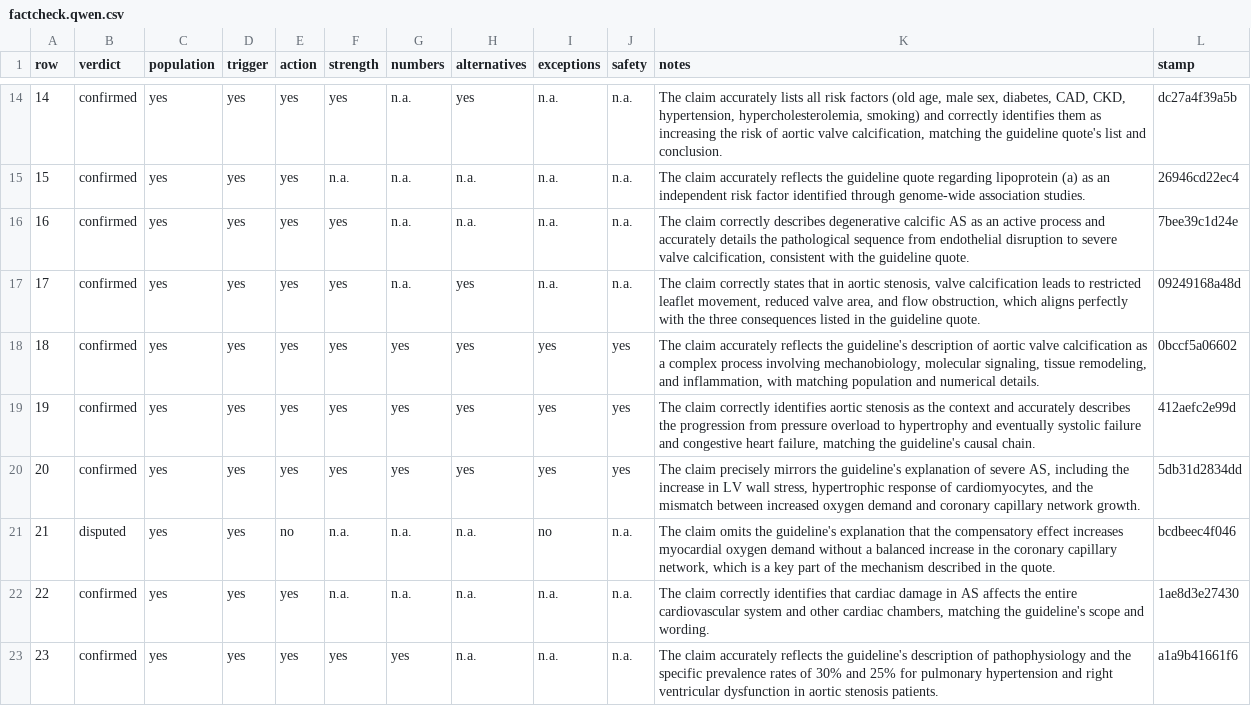
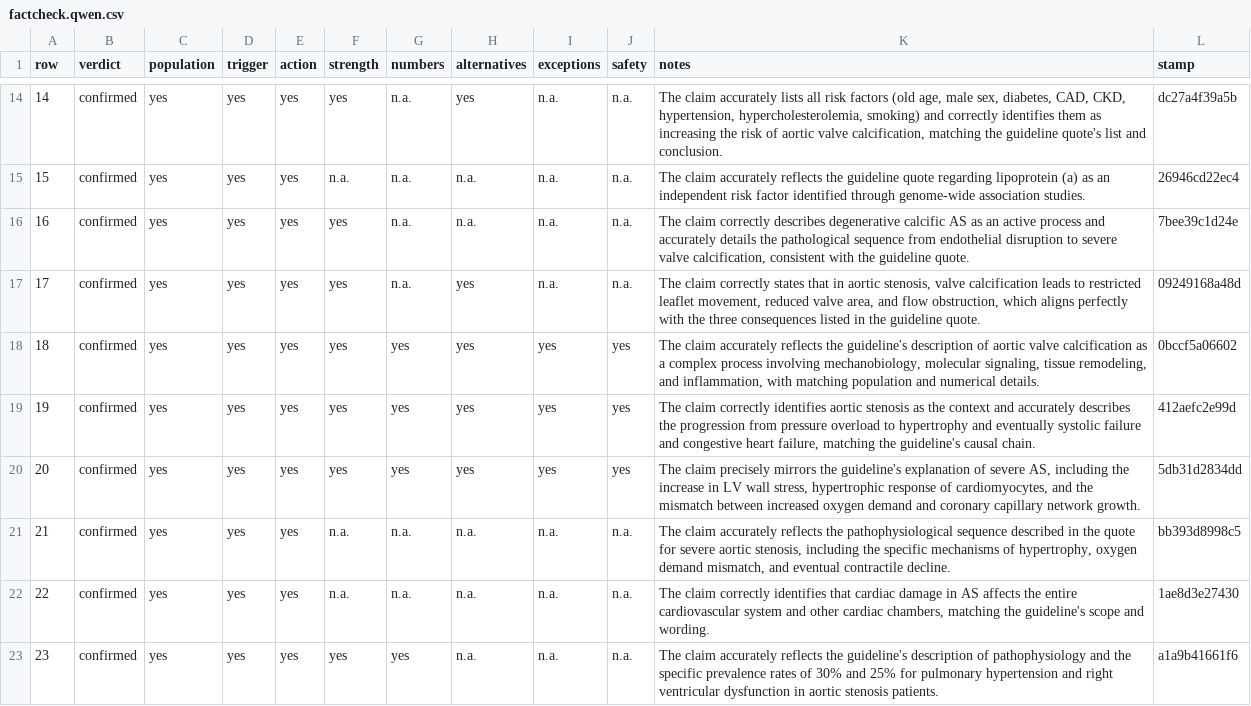
Before and after one commit to gremlindj11-ship-it/mess-app, a CSV file: content/open/aortic-stenosis/factcheck.qwen.csv, drawn as a sheet; only a part is shown, gaps mark what is left out; the diff covers the shown part only.

```diff
--- a/content/open/aortic-stenosis/factcheck.qwen.csv
+++ b/content/open/aortic-stenosis/factcheck.qwen.csv
@@ -20,3 +20,3 @@ row,verdict,population,trigger,action,strength,numbers,alternatives,exceptions,s
 20,"confirmed","yes","yes","yes","yes","yes","yes","yes","yes","The claim precisely mirrors the guideline's explanation of severe AS, including the increase in LV wall stress, hypertrophic response of cardiomyocytes, and the mismatch between increased oxygen demand and coronary capillary network growth.","5db31d2834dd"
-21,"disputed","yes","yes","no","n.a.","n.a.","n.a.","no","n.a.","The claim omits the guideline's explanation that the compensatory effect increases myocardial oxygen demand without a balanced increase in the coronary capillary network, which is a key part of the mechanism described in the quote.","bcdbeec4f046"
+21,"confirmed","yes","yes","yes","n.a.","n.a.","n.a.","n.a.","n.a.","The claim accurately reflects the pathophysiological sequence described in the quote for severe aortic stenosis, including the specific mechanisms of hypertrophy, oxygen demand mismatch, and eventual contractile decline.","bb393d8998c5"
 22,"confirmed","yes","yes","yes","n.a.","n.a.","n.a.","n.a.","n.a.","The claim correctly identifies that cardiac damage in AS affects the entire cardiovascular system and other cardiac chambers, matching the guideline's scope and wording.","1ae8d3e27430"
```
Also changed, not shown: 15 edited cells elsewhere in this file, content/open/aortic-stenosis/consensus.csv.
